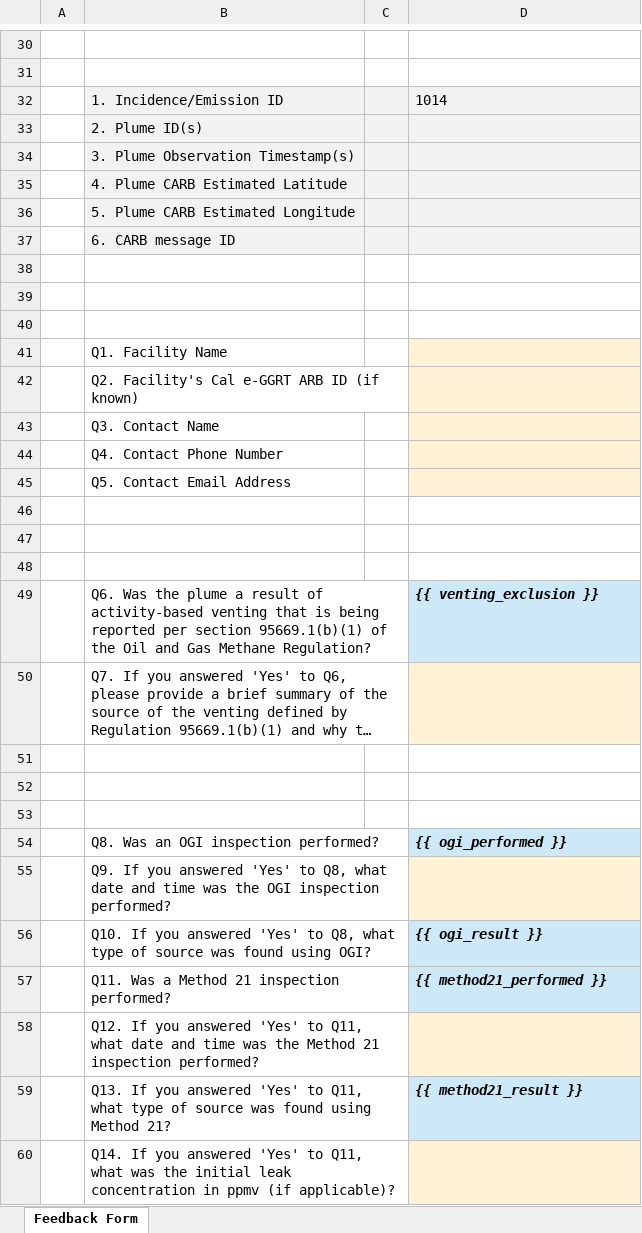
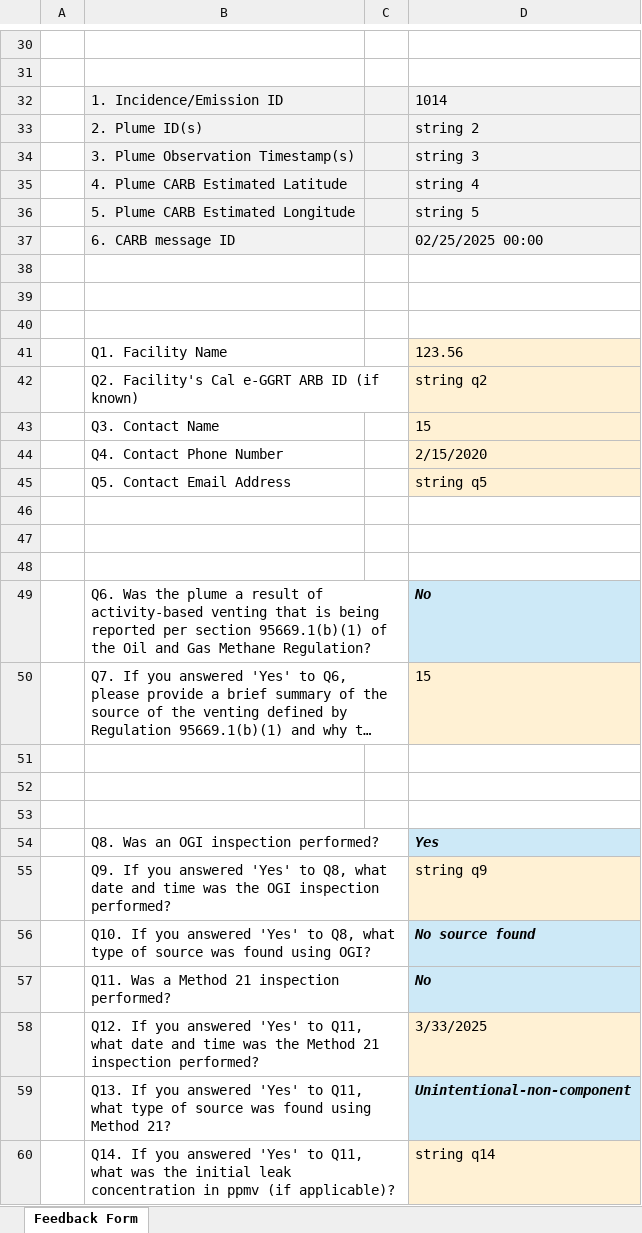
Before and after one commit to tony-held-carb/feedback_portal, an Excel workbook: feedback_forms/testing_versions/oil_and_gas_operator_feedback_v070_with_errors_02.xlsx, sheet Feedback Form, drawn as a sheet; only a part is shown, gaps mark what is left out; long unchanged cells end in …; values as stored, in another font and other column widths than the file's, no borders; charts and pictures not drawn; the diff covers the shown part only; the diff names each change by its address in the sheet, - before the commit and + after, or states it on an @@ line.

```diff
--- a/feedback_forms/testing_versions/oil_and_gas_operator_feedback_v070_with_errors_02.xlsx (sheet Feedback Form)
+++ b/feedback_forms/testing_versions/oil_and_gas_operator_feedback_v070_with_errors_02.xlsx (sheet Feedback Form)
-D33: (empty)
+D33: string 2
-D34: (empty)
+D34: string 3
-D35: (empty)
+D35: string 4
-D36: (empty)
+D36: string 5
-D37: (empty)
+D37: 02/25/2025 00:00
-D41: (empty)
+D41: 123.56
-D42: (empty)
+D42: string q2
-D43: (empty)
+D43: 15
-D44: (empty)
+D44: 2/15/2020
-D45: (empty)
+D45: string q5
-D49: {{ venting_exclusion }}
+D49: No
-D50: (empty)
+D50: 15
-D54: {{ ogi_performed }}
+D54: Yes
-D55: (empty)
+D55: string q9
-D56: {{ ogi_result }}
+D56: No source found
-D57: {{ method21_performed }}
+D57: No
-D58: (empty)
+D58: 3/33/2025
-D59: {{ method21_result }}
+D59: Unintentional-non-component
-D60: (empty)
+D60: string q14
```
Also changed, not shown: 10 edited cells elsewhere in this sheet, feedback_forms/testing_versions/landfill_operator_feedback_v070_with_errors_02.xlsx, 3 other files.
